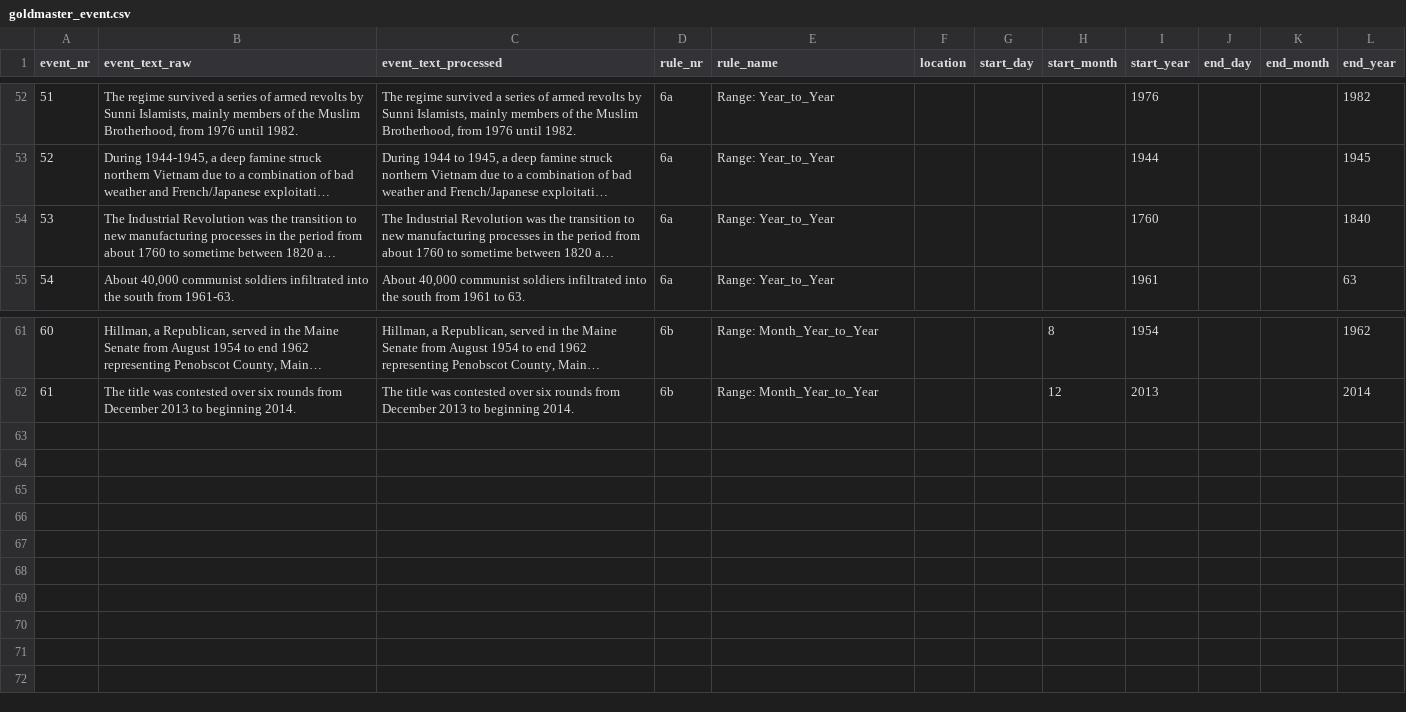
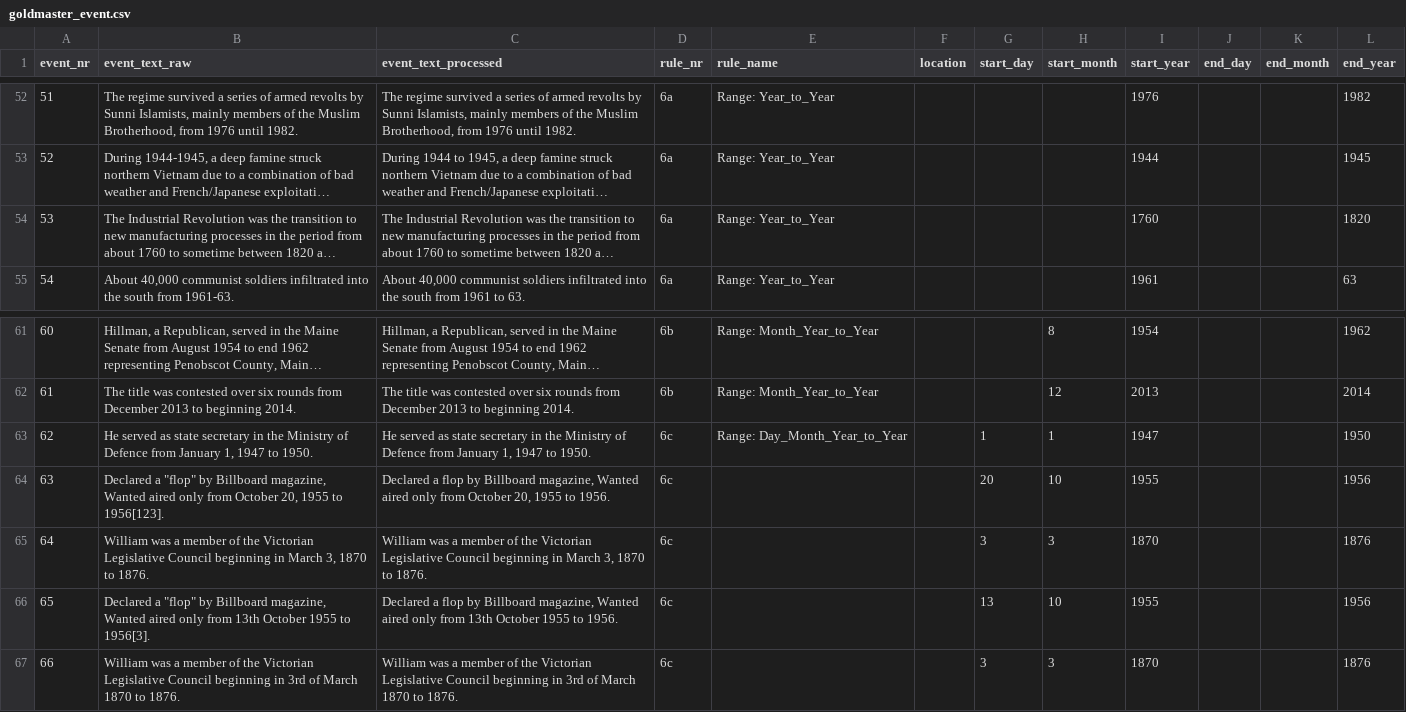
Before and after one commit to EventMiner/EventMiner, a CSV file: csv/goldmaster_event.csv, drawn as a sheet; only a part is shown, gaps mark what is left out; long unchanged cells end in …; the diff names each change by its address in the sheet, - before the commit and + after, or states it on an @@ line.

```diff
--- a/csv/goldmaster_event.csv
+++ b/csv/goldmaster_event.csv
-L54 (end_year): 1840
+L54 (end_year): 1820
+row 63: 62 | He served as state secretary in the Ministry of Defence from January 1, 1947 to 1950. | He served as state secretary in the Ministry of Defence from January 1, 1947 to 1950. | 6c | Range: Day_Month_Year_to_Year |  | 1 | 1 | 1947 |  |  | 1950
+row 64: 63 | Declared a "flop" by Billboard magazine, Wanted aired only from October 20, 1955 to 1956[123]. | Declared a flop by Billboard magazine, Wanted aired only from October 20, 1955 to 1956. | 6c |  |  | 20 | 10 | 1955 |  |  | 1956
+row 65: 64 | William was a member of the Victorian Legislative Council beginning in March 3, 1870 to 1876. | William was a member of the Victorian Legislative Council beginning in March 3, 1870 to 1876. | 6c |  |  | 3 | 3 | 1870 |  |  | 1876
+row 66: 65 | Declared a "flop" by Billboard magazine, Wanted aired only from 13th October 1955 to 1956[3]. | Declared a flop by Billboard magazine, Wanted aired only from 13th October 1955 to 1956. | 6c |  |  | 13 | 10 | 1955 |  |  | 1956
+row 67: 66 | William was a member of the Victorian Legislative Council beginning in 3rd of March 1870 to 1876. | William was a member of the Victorian Legislative Council beginning in 3rd of March 1870 to 1876. | 6c |  |  | 3 | 3 | 1870 |  |  | 1876
```
Also changed, not shown: 2 other files.
